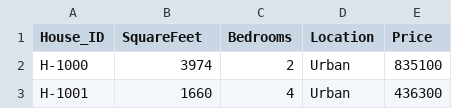
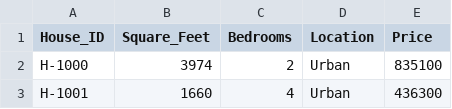
Before and after one commit to rootminusone8004/notebooks, a CSV file: data_files/housing_market.csv, drawn as a sheet; only a part is shown.

```diff
--- a/data_files/housing_market.csv
+++ b/data_files/housing_market.csv
@@ -1,2 +1,2 @@
-House_ID,SquareFeet,Bedrooms,Location,Price
+House_ID,Square_Feet,Bedrooms,Location,Price
 H-1000,3974,2,Urban,835100
```
Also changed, not shown: 13 other files.
